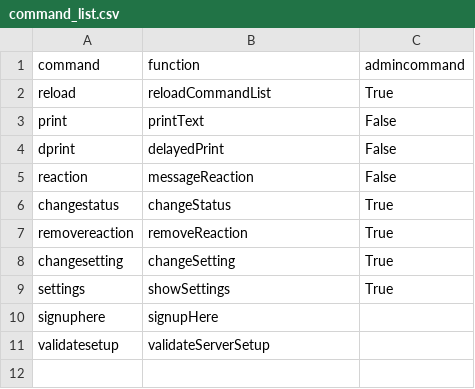
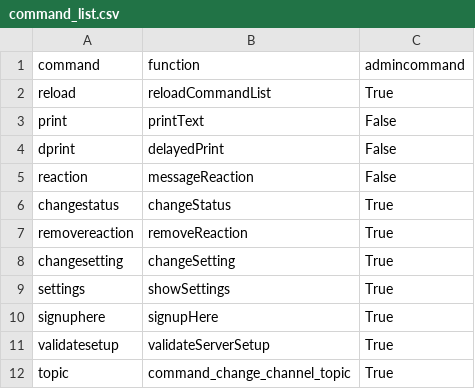
Before and after one commit to Lomri/discord-bot-1, a CSV file: Scripts/command_list.csv, drawn as a sheet.

Commit message:
adds topic command

```diff
--- a/Scripts/command_list.csv
+++ b/Scripts/command_list.csv
@@ -9,3 +9,4 @@ changesetting,changeSetting,True
 settings,showSettings,True
-signuphere,signupHere
-validatesetup,validateServerSetup
+signuphere,signupHere,True
+validatesetup,validateServerSetup,True
+topic,command_change_channel_topic,True
```
